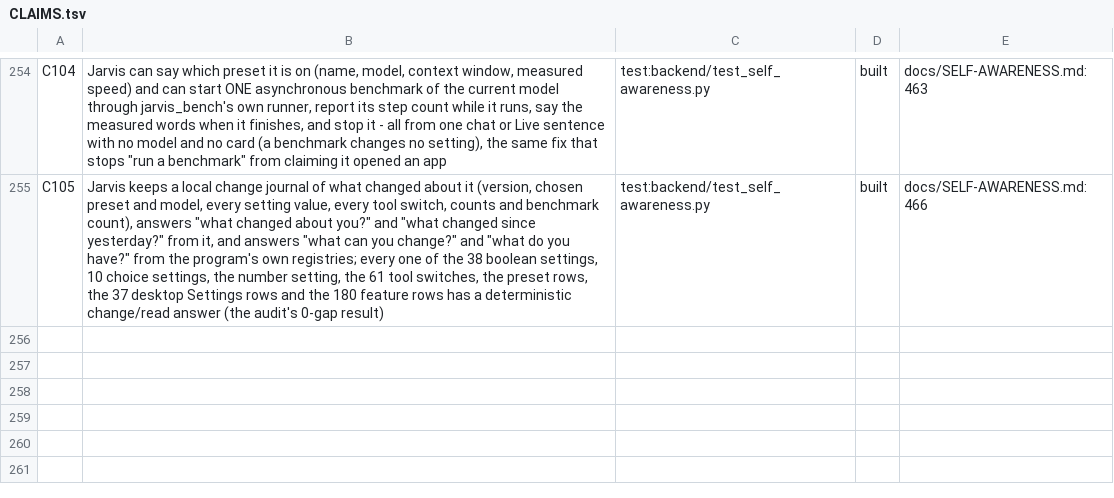
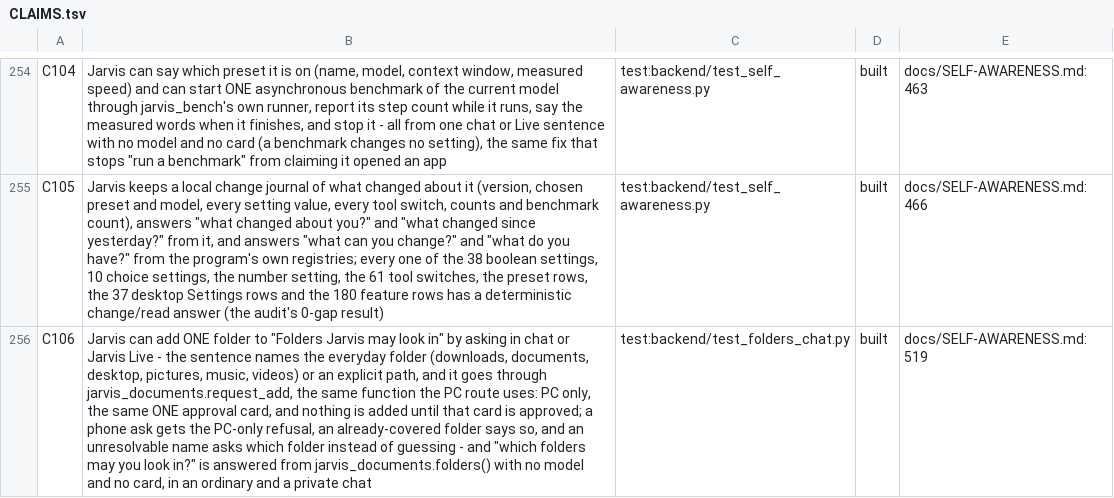
Before and after one commit to darknight11ish/Epic-Jarvis, a TSV file: docs/CLAIMS.tsv, drawn as a sheet; only a part is shown, gaps mark what is left out; the diff names each change by its address in the sheet, - before the commit and + after, or states it on an @@ line.

Commit message:
feat(awareness): the folder list through chat - list it, and add one with the same card
The owner's clickable choice (2026-11-07): add both folder sentences. THE GAP: 'Folders Jarvis may look in' could not be changed or discussed from chat at all, which is why a Notion export sitting in Downloads could not be imported - the list held Documents only, and no sentence could add another folder or say which folders were allowed. Now: (1) folder_list - 'which folders may you look in?' / 'list your folders' is answered from jarvis_documents.folders() with no model and no card, read-only, and answered in a private chat too because the model cannot know the local list; (2) folder_add - 'add my downloads folder to the folders jarvis may look in', 'let jarvis look in my downloads folder', or an explicit path, resolves the everyday folder names and calls jarvis_documents.request_add, the SAME function the PC route uses: PC only, the same ONE approval card, nothing added until approved, a phone ask gets the PC-only refusal, an already-covered folder says so, and an unresolvable name asks which folder instead of guessing. Records: claim C106, docs/SELF-AWARENESS.md section, ABOUT totals 204/191, changelog fragment, self-code map regenerated, twins byte-equal; test_folders_chat 23/0, test_notion_answer 95/0, test_folder_restrictions 99/0, quick-wins 247/0, self-awareness 35/0; all record/twin/map checkers green.

```diff
--- a/docs/CLAIMS.tsv
+++ b/docs/CLAIMS.tsv
+row 256: C106 | Jarvis can add ONE folder to "Folders Jarvis may look in" by asking in chat or Jarvis Live - the sentence names the everyday folder (downloads, documents, desktop, pictures, music, videos) or an explicit path, and it goes through jarvis_documents.request_add, the same function the PC route uses: PC only, the same ONE approval card, and nothing is added until that card is approved; a phone ask gets the PC-only refusal, an already-covered folder says so, and an unresolvable name asks which folder instead of guessing - and "which folders may you look in?" is answered from jarvis_documents.folders() with no model and no card, in an ordinary and a private chat | test:backend/test_folders_chat.py | built | docs/SELF-AWARENESS.md:519
```
Also changed, not shown: 8 other files.
